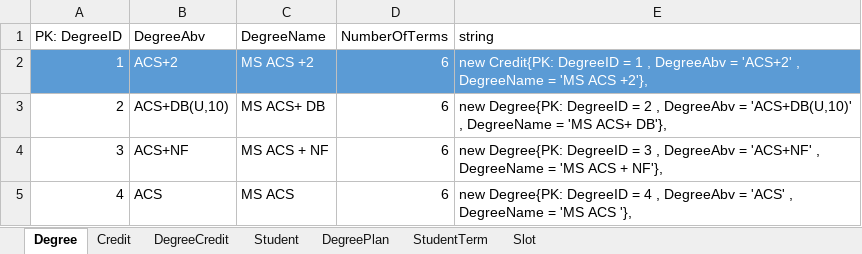
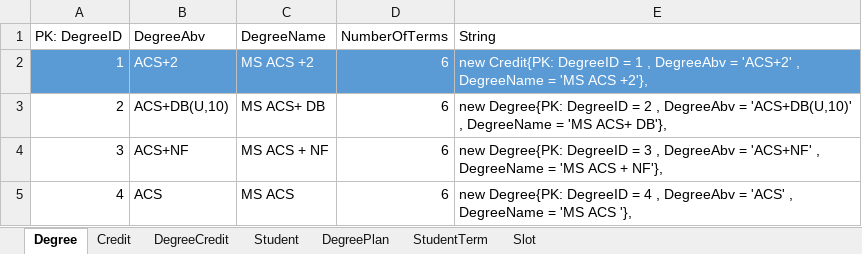
Before and after one commit to vennela-cheekoti/DegreePlan, an Excel workbook: dotnet.xlsx, sheet Degree, drawn as a sheet; values as stored, in another font and other column widths than the file's, no borders; the diff names each change by its address in the sheet, - before the commit and + after, or states it on an @@ line.

```diff
--- a/dotnet.xlsx (sheet Degree)
+++ b/dotnet.xlsx (sheet Degree)
-E1: string
+E1: String
```
Also changed, not shown: sheet StudentTerm, sheet Student, sheet DegreePlan, sheet DegreeCredit, 1 other file.
